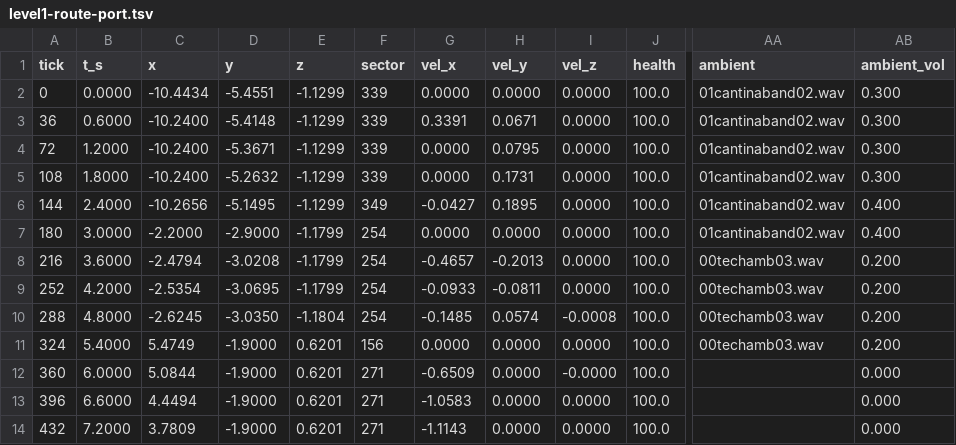
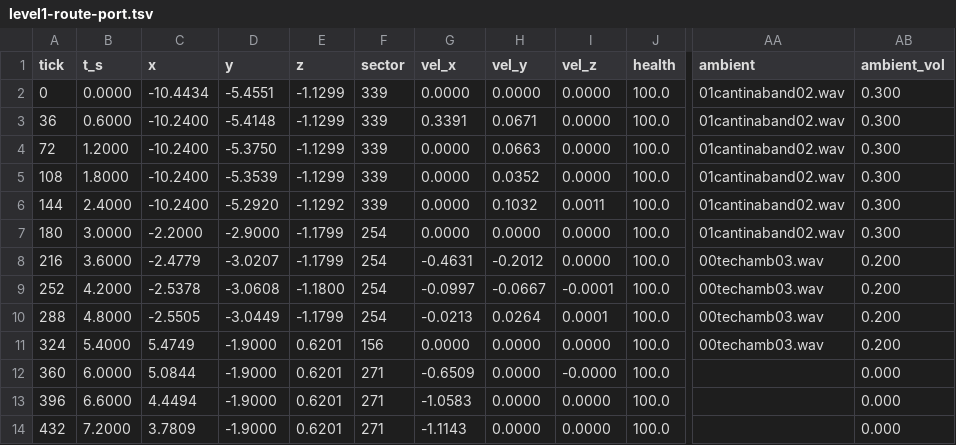
Before and after one commit to tigwyk/rust-jediknight, a TSV file: tools/parity/routetrace/level1-route-port.tsv, drawn as a sheet; only a part is shown, gaps mark what is left out; the diff names each change by its address in the sheet, - before the commit and + after, or states it on an @@ line.

Commit message:
#104: re-record the route oracle with attached drag; ledger the spawn-wedge root cause
- The port oracle is re-recorded from 184d883 (pushed actors now decelerate).
- The spawn and cantina wedges come from the capture window: retail sends disableai at least 1.2 s after load, after 01_initialry.cog has walked Rodian 207 off the spawn path; the port's --no-ai freezes it from frame 0. The open question for a retail thing dump at route tick 0 is in the progress log.

```diff
--- a/tools/parity/routetrace/level1-route-port.tsv
+++ b/tools/parity/routetrace/level1-route-port.tsv
-D4 (y): -5.3671
+D4 (y): -5.3750
-H4 (vel_y): 0.0795
+H4 (vel_y): 0.0663
-D5 (y): -5.2632
+D5 (y): -5.3539
-H5 (vel_y): 0.1731
+H5 (vel_y): 0.0352
-C6 (x): -10.2656
+C6 (x): -10.2400
-D6 (y): -5.1495
+D6 (y): -5.2920
-E6 (z): -1.1299
+E6 (z): -1.1292
-F6 (sector): 349
+F6 (sector): 339
-G6 (vel_x): -0.0427
+G6 (vel_x): 0.0000
-H6 (vel_y): 0.1895
+H6 (vel_y): 0.1032
-I6 (vel_z): 0.0000
+I6 (vel_z): 0.0011
-AB6:AB7 (ambient_vol): 0.400
+AB6:AB7 (ambient_vol): 0.300
-C8 (x): -2.4794
+C8 (x): -2.4779
-D8 (y): -3.0208
+D8 (y): -3.0207
-G8 (vel_x): -0.4657
+G8 (vel_x): -0.4631
-H8 (vel_y): -0.2013
+H8 (vel_y): -0.2012
-C9 (x): -2.5354
+C9 (x): -2.5378
-D9 (y): -3.0695
+D9 (y): -3.0608
-E9 (z): -1.1799
+E9 (z): -1.1800
-G9 (vel_x): -0.0933
+G9 (vel_x): -0.0997
-H9 (vel_y): -0.0811
+H9 (vel_y): -0.0667
-I9 (vel_z): 0.0000
+I9 (vel_z): -0.0001
-C10 (x): -2.6245
+C10 (x): -2.5505
-D10 (y): -3.0350
+D10 (y): -3.0449
-E10 (z): -1.1804
+E10 (z): -1.1799
-G10 (vel_x): -0.1485
+G10 (vel_x): -0.0213
-H10 (vel_y): 0.0574
+H10 (vel_y): 0.0264
-I10 (vel_z): -0.0008
+I10 (vel_z): 0.0001
```
Also changed, not shown: 1 other file.
